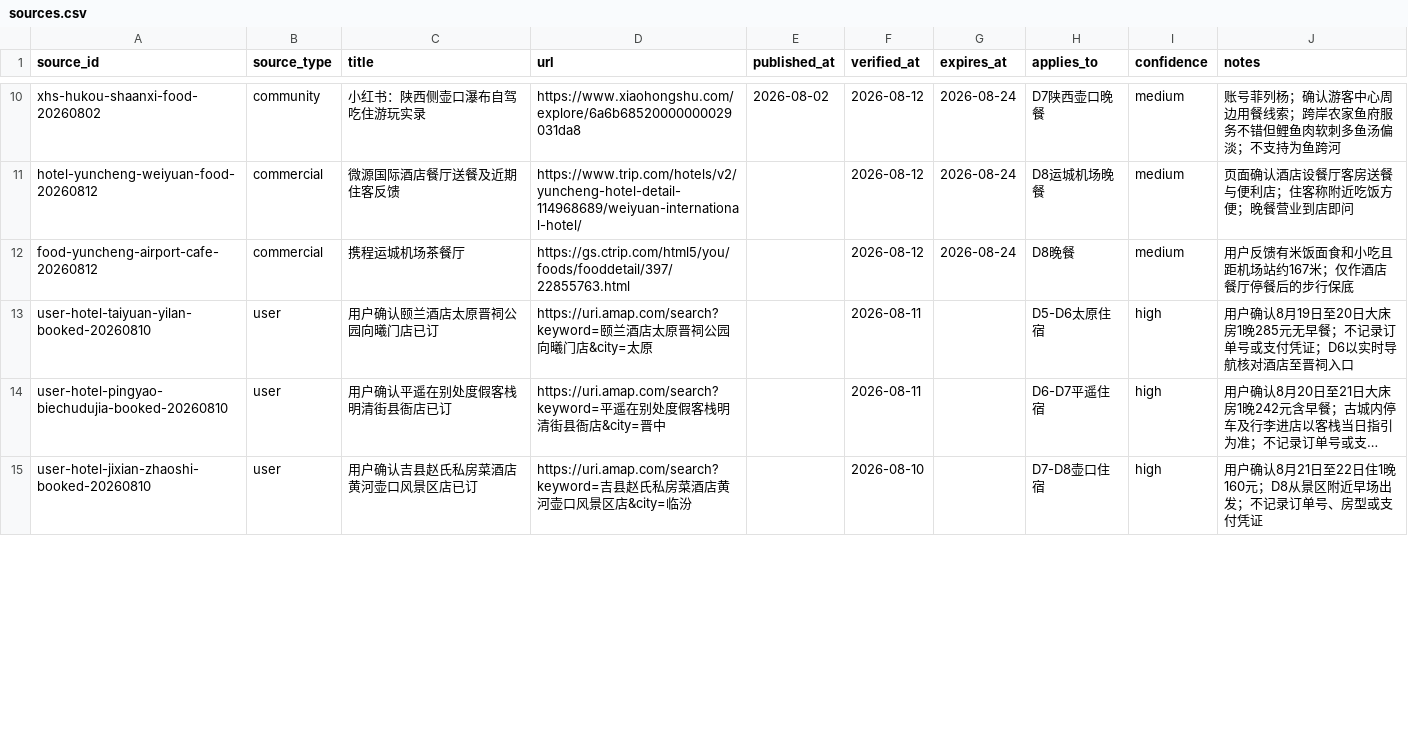
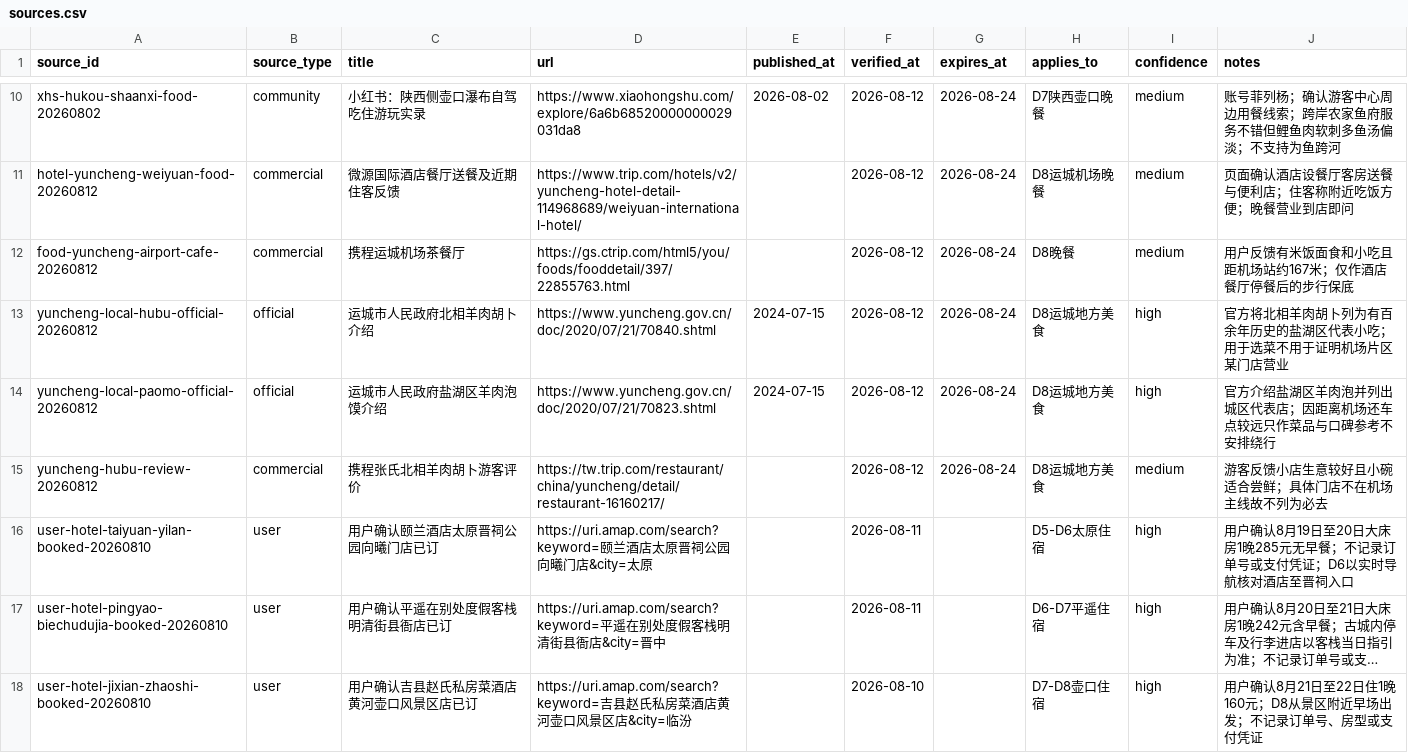
Before and after one commit to alanhsun/shanxi-2026-08, a CSV file: data/sources.csv, drawn as a sheet; only a part is shown, gaps mark what is left out; long unchanged cells end in …; the diff covers the shown part only.

```diff
--- a/data/sources.csv
+++ b/data/sources.csv
@@ -12,2 +12,5 @@ hotel-yuncheng-weiyuan-food-20260812,commercial,微源国际酒店餐厅送餐
 food-yuncheng-airport-cafe-20260812,commercial,携程运城机场茶餐厅,https://gs.ctrip.com/html5/you/foods/fooddetail/397/22855763.html,,2026-08-12,2026-08-24,D8晚餐,medium,用户反馈有米饭面食和小吃且距机场站约167米；仅作酒店餐厅停餐后的步行保底
+yuncheng-local-hubu-official-20260812,official,运城市人民政府北相羊肉胡卜介绍,https://www.yuncheng.gov.cn/doc/2020/07/21/70840.shtml,2024-07-15,2026-08-12,2026-08-24,D8运城地方美食,high,官方将北相羊肉胡卜列为有百余年历史的盐湖区代表小吃；用于选菜不用于证明机场片区某门店营业
+yuncheng-local-paomo-official-20260812,official,运城市人民政府盐湖区羊肉泡馍介绍,https://www.yuncheng.gov.cn/doc/2020/07/21/70823.shtml,2024-07-15,2026-08-12,2026-08-24,D8运城地方美食,high,官方介绍盐湖区羊肉泡并列出城区代表店；因距离机场还车点较远只作菜品与口碑参考不安排绕行
+yuncheng-hubu-review-20260812,commercial,携程张氏北相羊肉胡卜游客评价,https://tw.trip.com/restaurant/china/yuncheng/detail/restaurant-16160217/,,2026-08-12,2026-08-24,D8运城地方美食,medium,游客反馈小店生意较好且小碗适合尝鲜；具体门店不在机场主线故不列为必去
 user-hotel-taiyuan-yilan-booked-20260810,user,用户确认颐兰酒店太原晋祠公园向曦门店已订,https://uri.amap.com/search?keyword=颐兰酒店太原晋祠公园向曦门店&city=太原,,2026-08-11,,D5-D6太原住宿,high,用户确认8月19日至20日大床房1晚285元无早餐；不记录订单号或支付凭证；D6以实时导航核对酒店至晋祠入口
```
Also changed, not shown: 1 added row and 4 edited cells elsewhere in this file, data/bookings.csv, data/transport.csv, 11 other files.
